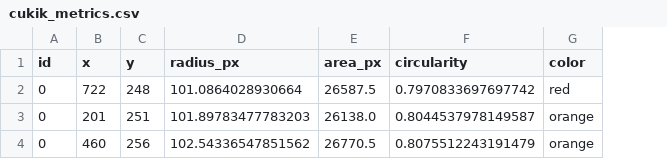
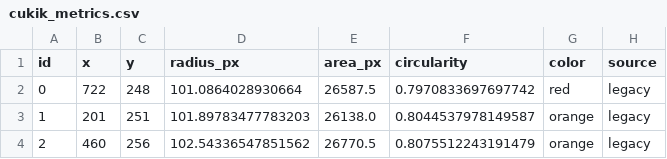
Before and after one commit to anieladanyi/Candy_Counter, a CSV file: candy-counter/exports/cukik_metrics.csv, drawn as a sheet; the diff names each change by its address in the sheet, - before the commit and + after, or states it on an @@ line.

```diff
--- a/candy-counter/exports/cukik_metrics.csv
+++ b/candy-counter/exports/cukik_metrics.csv
+column H (source), rows 2-4: all legacy
-A3 (id): 0
+A3 (id): 1
-A4 (id): 0
+A4 (id): 2
```
Also changed, not shown: candy-counter/exports/cukik_metrics_summary.csv, candy-counter/exports/merge_test_metrics.csv, 5 other files.
